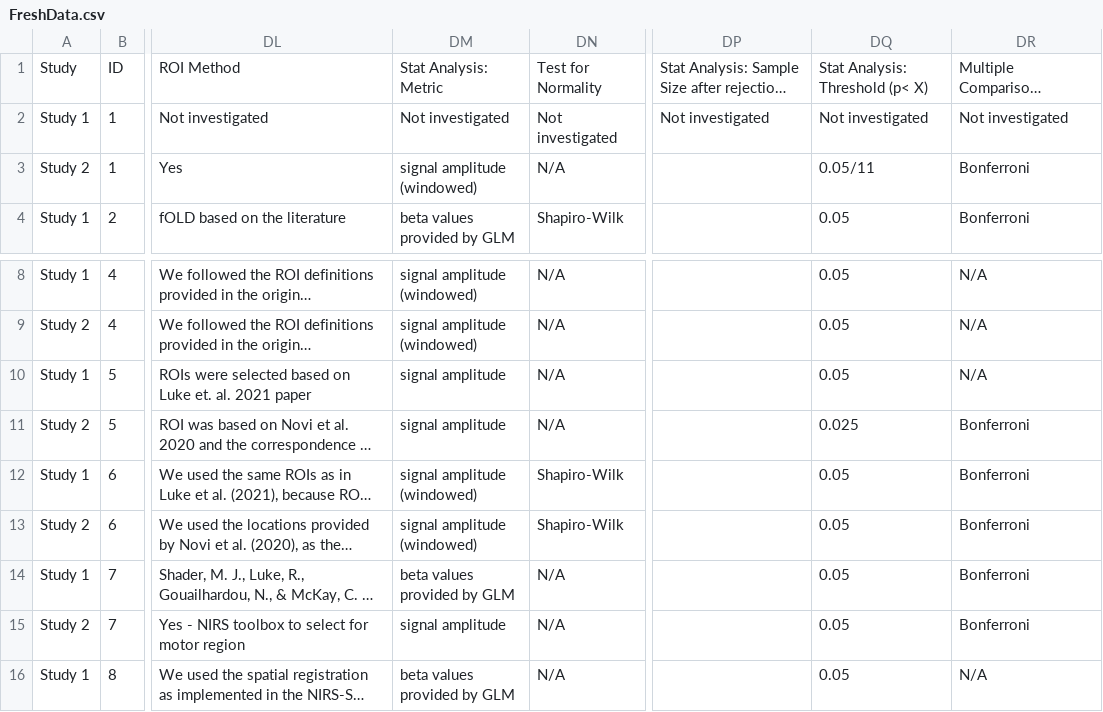
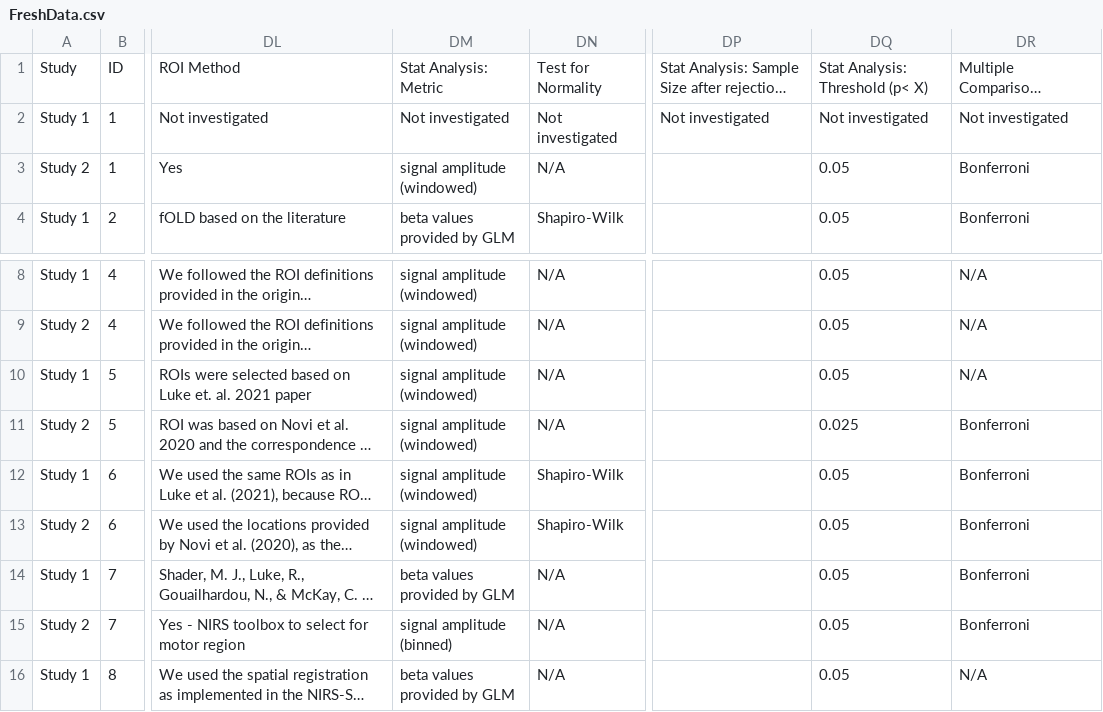
Before and after one commit to ibs-lab/FRESH, a CSV file: data/FreshData.csv, drawn as a sheet; only a part is shown, gaps mark what is left out; long unchanged cells end in …; the diff names each change by its address in the sheet, - before the commit and + after, or states it on an @@ line.

Commit message:
Update FreshData.csv
minor fixes in line with previous changes

```diff
--- a/data/FreshData.csv
+++ b/data/FreshData.csv
-DQ3: 0.05/11
+DQ3: 0.05
-DM10:DM11: signal amplitude
+DM10:DM11: signal amplitude (windowed)
-DM15: signal amplitude
+DM15: signal amplitude (binned)
```
